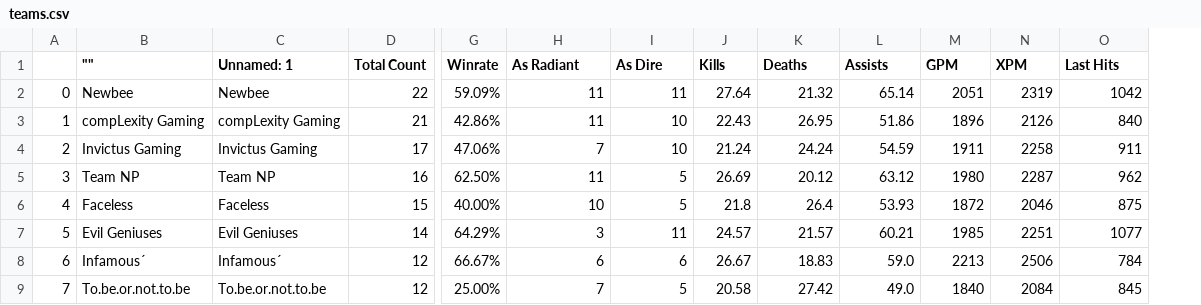
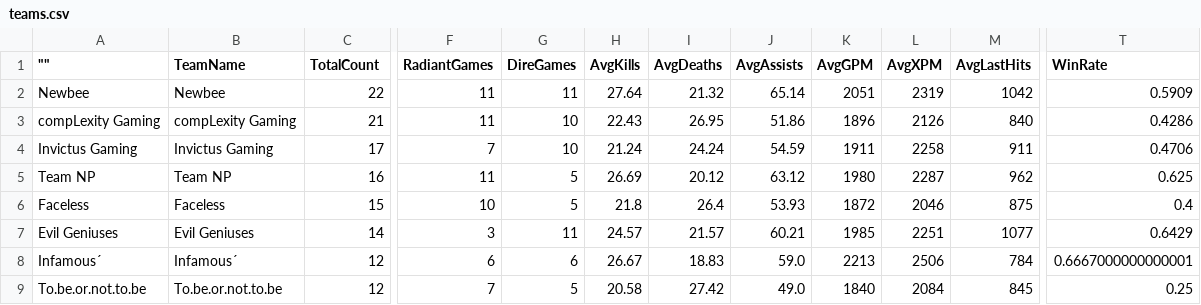
Before and after one commit to caseyhartnett/datdota_model, a CSV file: data/teams.csv, drawn as a sheet; only a part is shown, gaps mark what is left out; removed rows and columns are numbered as before the commit, all else as after; the diff covers the shown part only; the diff names each change by its address in the sheet, - before the commit and + after, or states it on an @@ line.

Commit message:
Improve import of data. Perform minor cleaning

```diff
--- a/data/teams.csv
+++ b/data/teams.csv
-column A, rows 2-9: 0 | 1 | 2 | 3 | 4 | 5 | 6 | 7
-column G (Winrate), rows 2-9: 59.09% | 42.86% | 47.06% | 62.50% | 40.00% | 64.29% | 66.67% | 25.00%
+column T (WinRate), rows 2-9: 0.5909 | 0.4286 | 0.4706 | 0.625 | 0.4 | 0.6429 | 0.6667000000000001 | 0.25
-B1: Unnamed: 1
+B1: TeamName
-C1: Total Count
+C1: TotalCount
-F1: As Radiant
+F1: RadiantGames
-G1: As Dire
+G1: DireGames
-H1: Kills
+H1: AvgKills
-I1: Deaths
+I1: AvgDeaths
-J1: Assists
+J1: AvgAssists
-K1: GPM
+K1: AvgGPM
-L1: XPM
+L1: AvgXPM
-M1: Last Hits
+M1: AvgLastHits
```
Also changed, not shown: 5 edited cells elsewhere in this file, 2 other files.
